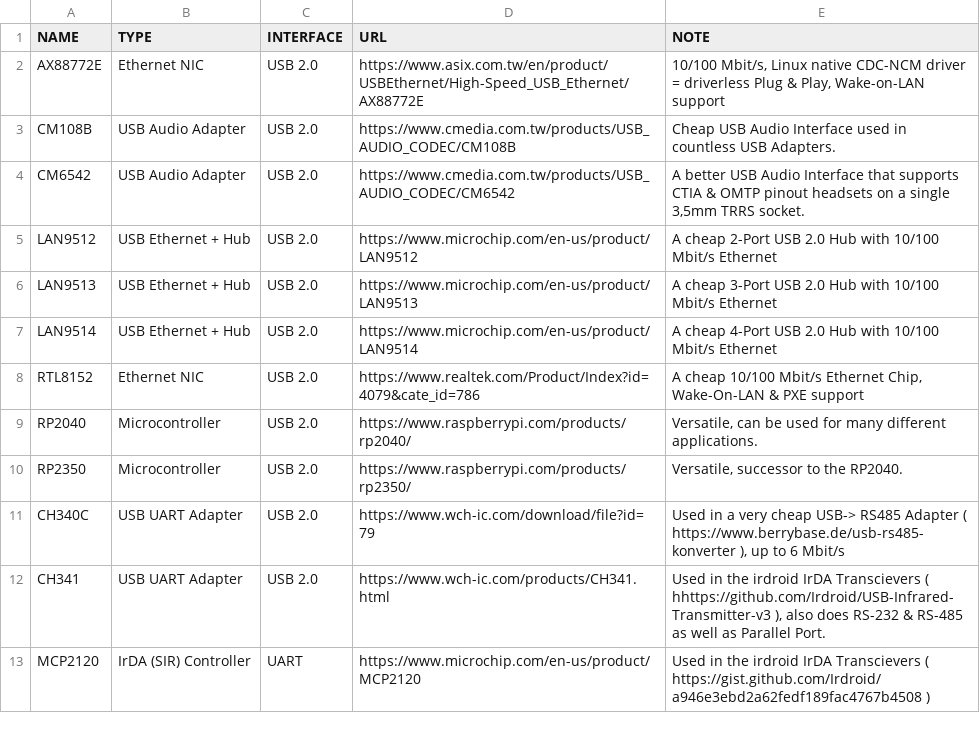
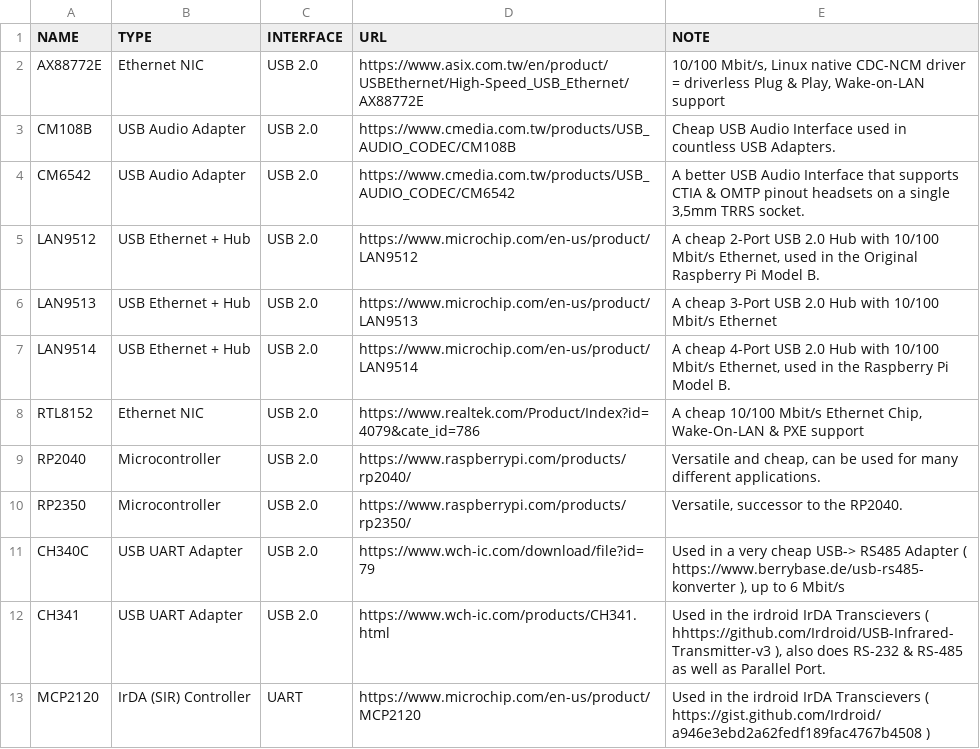
Before and after one commit to KBtechnologies/SleekPortable, a TSV file: docs/board/chips.tsv, drawn as a sheet; only a part is shown.

Commit message:
Minor correction additional information

```diff
--- a/docs/board/chips.tsv
+++ b/docs/board/chips.tsv
@@ -4,7 +4,7 @@ CM108B  	USB Audio Adapter	USB 2.0	https://www.cmedia.com.tw/products/USB_AUDIO_
 CM6542  	USB Audio Adapter	USB 2.0	https://www.cmedia.com.tw/products/USB_AUDIO_CODEC/CM6542	A better USB Audio Interface that supports CTIA & OMTP pinout headsets on a single 3,5mm TRRS socket.
-LAN9512 	USB Ethernet + Hub	USB 2.0	https://www.microchip.com/en-us/product/LAN9512	A cheap 2-Port USB 2.0 Hub with 10/100 Mbit/s Ethernet
+LAN9512 	USB Ethernet + Hub	USB 2.0	https://www.microchip.com/en-us/product/LAN9512	A cheap 2-Port USB 2.0 Hub with 10/100 Mbit/s Ethernet, used in the Original Raspberry Pi Model B.
 LAN9513 	USB Ethernet + Hub	USB 2.0	https://www.microchip.com/en-us/product/LAN9513	A cheap 3-Port USB 2.0 Hub with 10/100 Mbit/s Ethernet
-LAN9514 	USB Ethernet + Hub	USB 2.0	https://www.microchip.com/en-us/product/LAN9514	A cheap 4-Port USB 2.0 Hub with 10/100 Mbit/s Ethernet
+LAN9514 	USB Ethernet + Hub	USB 2.0	https://www.microchip.com/en-us/product/LAN9514	A cheap 4-Port USB 2.0 Hub with 10/100 Mbit/s Ethernet, used in the Raspberry Pi Model B.
 RTL8152 	Ethernet NIC	USB 2.0	https://www.realtek.com/Product/Index?id=4079&cate_id=786	A cheap 10/100 Mbit/s Ethernet Chip, Wake-On-LAN & PXE support
-RP2040  	Microcontroller	USB 2.0	https://www.raspberrypi.com/products/rp2040/	Versatile, can be used for many different applications.
+RP2040  	Microcontroller	USB 2.0	https://www.raspberrypi.com/products/rp2040/	Versatile and cheap, can be used for many different applications.
 RP2350  	Microcontroller	USB 2.0	https://www.raspberrypi.com/products/rp2350/	Versatile, successor to the RP2040.
```
